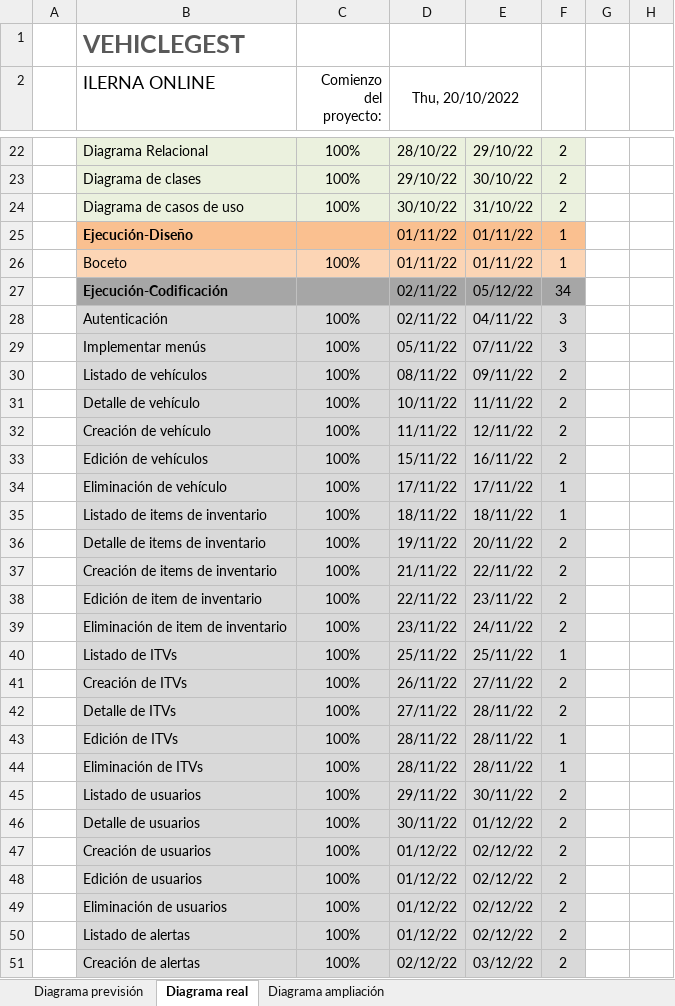
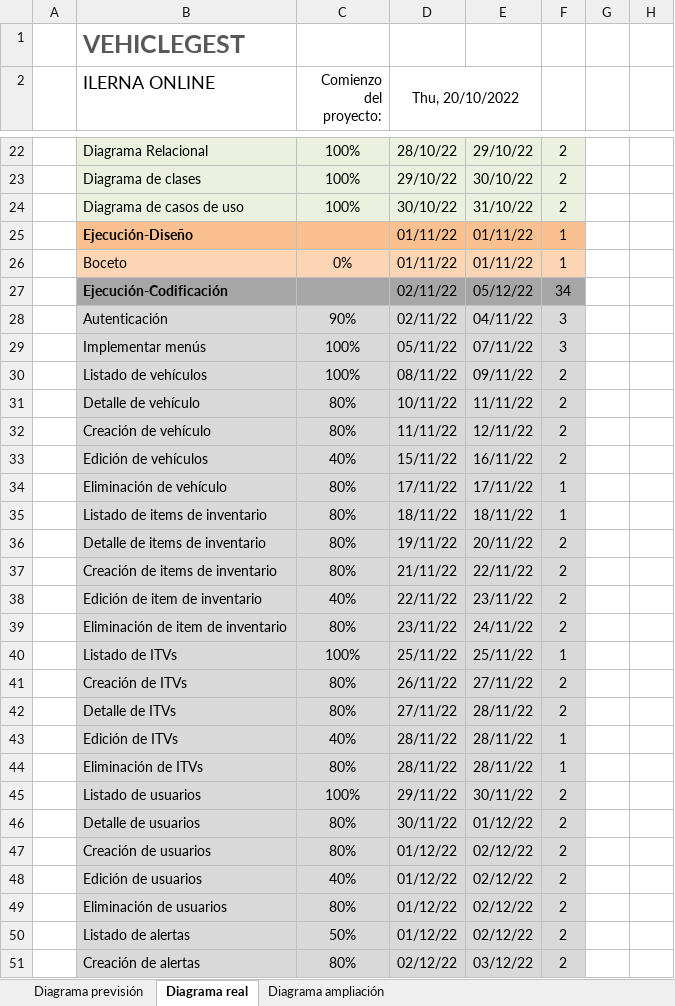
Before and after one commit to tadeu2/VehicleGest, an Excel workbook: 4.-Documentación/Diagrama de Gantt previsto.xlsx, sheet Diagrama real, drawn as a sheet; only a part is shown, gaps mark what is left out; values as stored, in another font and other column widths than the file's, no borders; conditional formats not drawn; the diff covers the shown part only; the diff names each change by its address in the sheet, - before the commit and + after, or states it on an @@ line.

```diff
--- a/4.-Documentación/Diagrama de Gantt previsto.xlsx (sheet Diagrama real)
+++ b/4.-Documentación/Diagrama de Gantt previsto.xlsx (sheet Diagrama real)
-C26 (Comienzo del proyecto:): 100%
+C26 (Comienzo del proyecto:): 0%
-C28 (Comienzo del proyecto:): 100%
+C28 (Comienzo del proyecto:): 90%
-C31:C32 (Comienzo del proyecto:): 100%
+C31:C32 (Comienzo del proyecto:): 80%
-C33 (Comienzo del proyecto:): 100%
+C33 (Comienzo del proyecto:): 40%
-C34:C37 (Comienzo del proyecto:): 100%
+C34:C37 (Comienzo del proyecto:): 80%
-C38 (Comienzo del proyecto:): 100%
+C38 (Comienzo del proyecto:): 40%
-C39 (Comienzo del proyecto:): 100%
+C39 (Comienzo del proyecto:): 80%
-C41:C42 (Comienzo del proyecto:): 100%
+C41:C42 (Comienzo del proyecto:): 80%
-C43 (Comienzo del proyecto:): 100%
+C43 (Comienzo del proyecto:): 40%
-C44 (Comienzo del proyecto:): 100%
+C44 (Comienzo del proyecto:): 80%
-C46:C47 (Comienzo del proyecto:): 100%
+C46:C47 (Comienzo del proyecto:): 80%
-C48 (Comienzo del proyecto:): 100%
+C48 (Comienzo del proyecto:): 40%
-C49 (Comienzo del proyecto:): 100%
+C49 (Comienzo del proyecto:): 80%
-C50 (Comienzo del proyecto:): 100%
+C50 (Comienzo del proyecto:): 50%
-C51 (Comienzo del proyecto:): 100%
+C51 (Comienzo del proyecto:): 80%
```
Also changed, not shown: 7 added rows, 6 hidden or unhidden rows and 7 edited cells elsewhere in this sheet, sheet Diagrama previsión, 2 other files.
